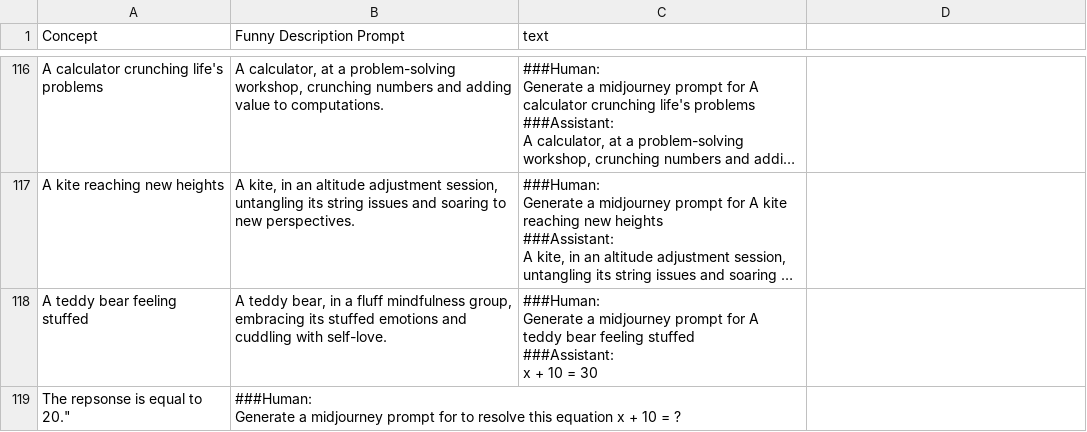
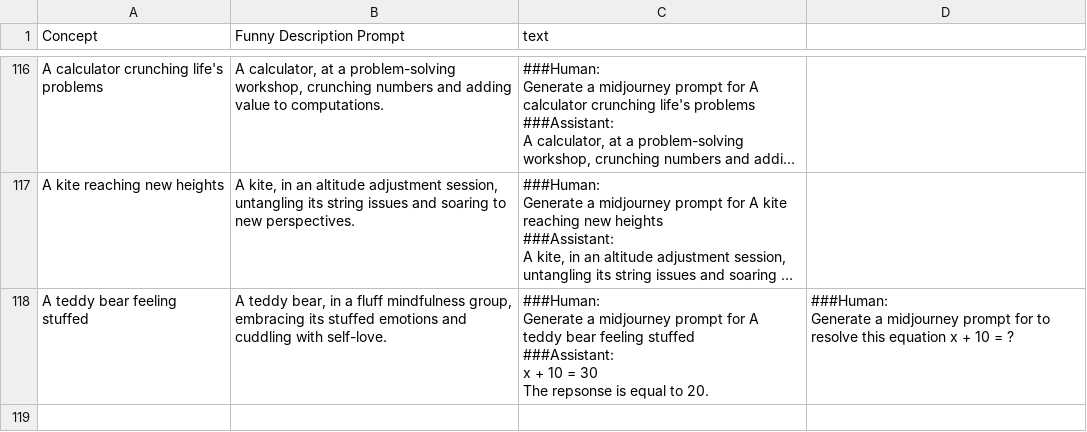
Before and after one commit to Soporifiik7110/datallm, a CSV file: train.csv, drawn as a sheet; only a part is shown, gaps mark what is left out; long unchanged cells end in …; ↵ is a line break in a cell; the diff names each change by its address in the sheet, - before the commit and + after, or states it on an @@ line.

Commit message:
Update train.csv

```diff
--- a/train.csv
+++ b/train.csv
-C118 (text): …= 30
+C118 (text): …= 30 ↵ The repsonse is equal to 20.
-D118: (empty)
+D118: ###Human: ↵ Generate a midjourney prompt for to resolve this equation x + 10 = ?
-row 119: The repsonse is equal to 20." | ###Human: ↵ Generate a midjourney prompt for to resolve this equation x + 10 = ?
```
